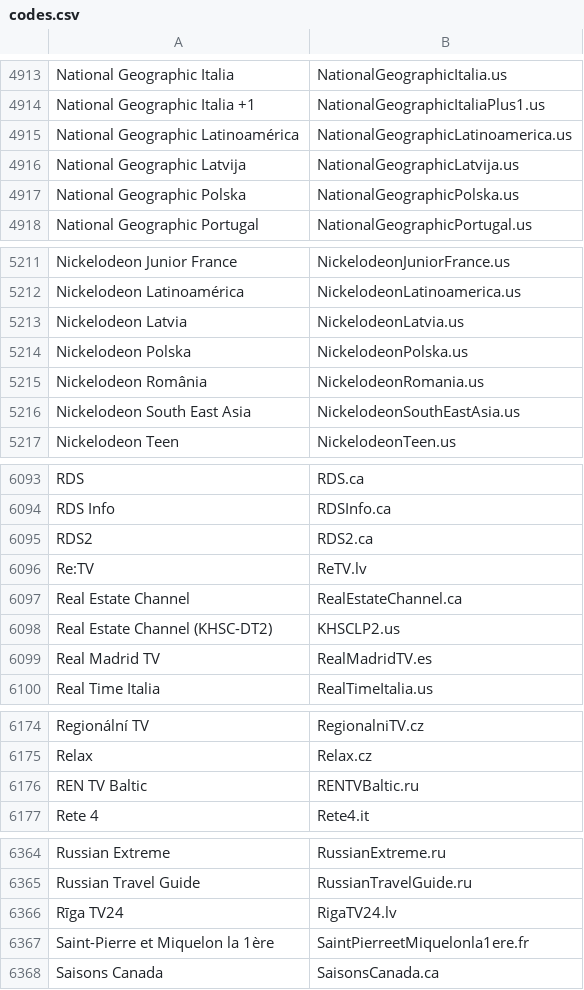
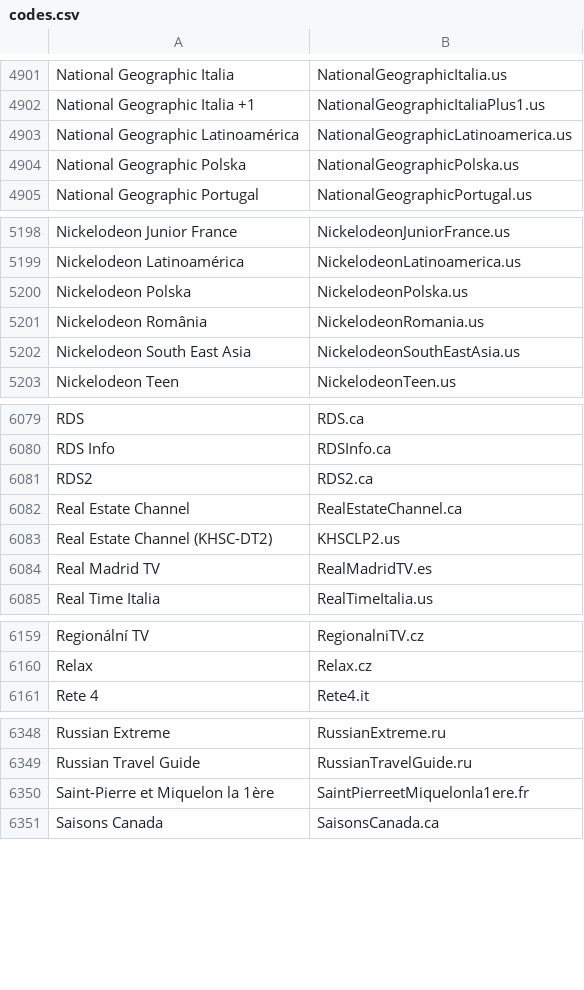
Before and after one commit to iptv-org/epg, a CSV file: codes.csv, drawn as a sheet; only a part is shown, gaps mark what is left out; the diff covers the shown part only.

```diff
--- a/codes.csv
+++ b/codes.csv
@@ -4915,3 +4903,2 @@ National Geographic Italia +1,NationalGeographicItaliaPlus1.us
 National Geographic Latinoamérica,NationalGeographicLatinoamerica.us
-National Geographic Latvija,NationalGeographicLatvija.us
 National Geographic Polska,NationalGeographicPolska.us
@@ -5212,3 +5199,2 @@ Nickelodeon Junior France,NickelodeonJuniorFrance.us
 Nickelodeon Latinoamérica,NickelodeonLatinoamerica.us
-Nickelodeon Latvia,NickelodeonLatvia.us
 Nickelodeon Polska,NickelodeonPolska.us
@@ -6095,3 +6081,2 @@ RDS Info,RDSInfo.ca
 RDS2,RDS2.ca
-Re:TV,ReTV.lv
 Real Estate Channel,RealEstateChannel.ca
@@ -6175,3 +6160,2 @@ Regionální TV,RegionalniTV.cz
 Relax,Relax.cz
-REN TV Baltic,RENTVBaltic.ru
 Rete 4,Rete4.it
@@ -6365,3 +6349,2 @@ Russian Extreme,RussianExtreme.ru
 Russian Travel Guide,RussianTravelGuide.ru
-Rīga TV24,RigaTV24.lv
 Saint-Pierre et Miquelon la 1ère,SaintPierreetMiquelonla1ere.fr
```
Also changed, not shown: 25 removed rows and 1 edited cell elsewhere in this file.
